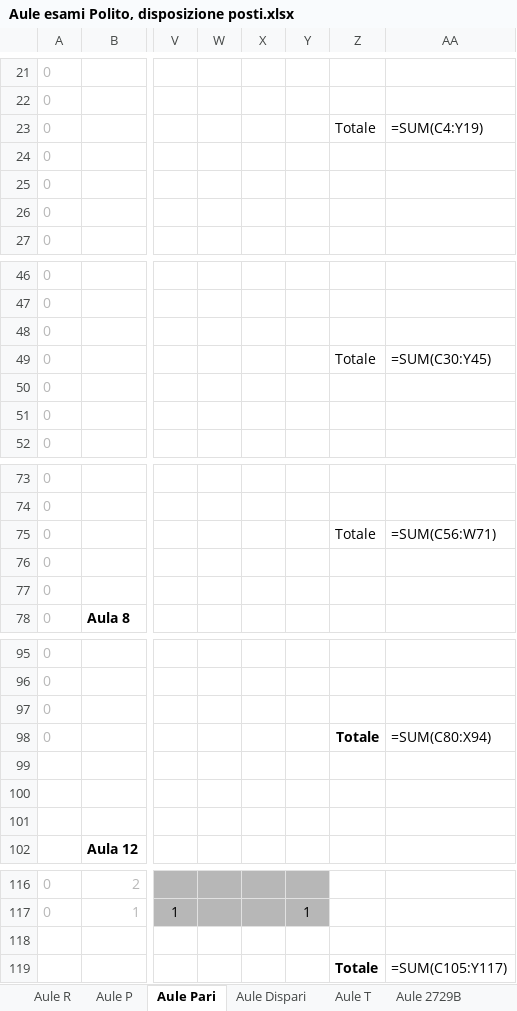
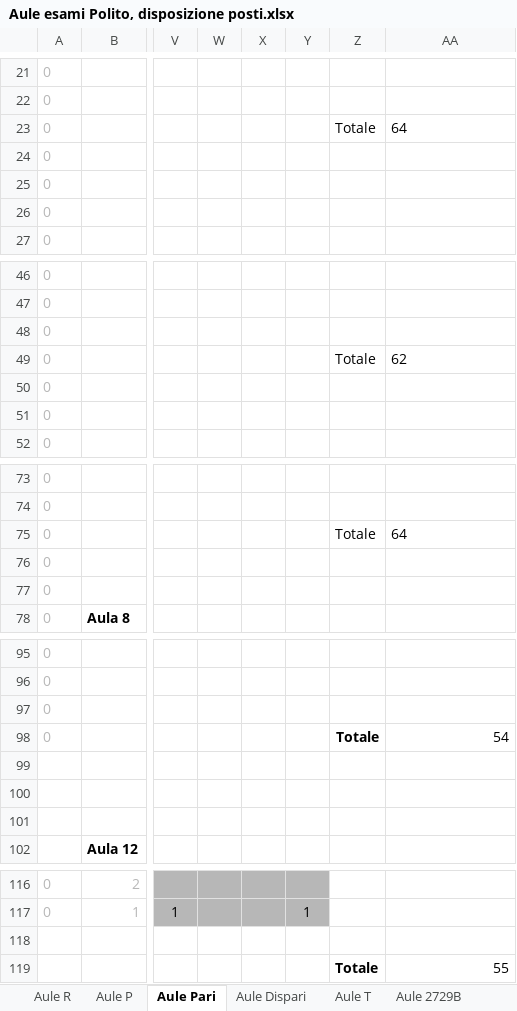
Before and after one commit to dbdmg/exam-positioner, an Excel workbook: Aule esami Polito, disposizione posti.xlsx, sheet Aule Pari, drawn as a sheet; only a part is shown, gaps mark what is left out; values as stored, in another font and other column widths than the file's, no borders; formulas without a stored value are shown as written; conditional formats not drawn; the diff names each change by its address in the sheet, - before the commit and + after, or states it on an @@ line.

```diff
--- a/Aule esami Polito, disposizione posti.xlsx (sheet Aule Pari)
+++ b/Aule esami Polito, disposizione posti.xlsx (sheet Aule Pari)
-AA23: =SUM(C4:Y19)
+AA23: 64
-AA49: =SUM(C30:Y45)
+AA49: 62
-AA75: =SUM(C56:W71)
+AA75: 64
-AA98: =SUM(C80:X94)
+AA98: 54
-AA119: =SUM(C105:Y117)
+AA119: 55
```
Also changed, not shown: sheet Aule T, sheet Aule R, sheet Aule C (raw), sheet Aule P, sheet XLS_2014_1, sheet Aule Dispari, 2 more sheets.
